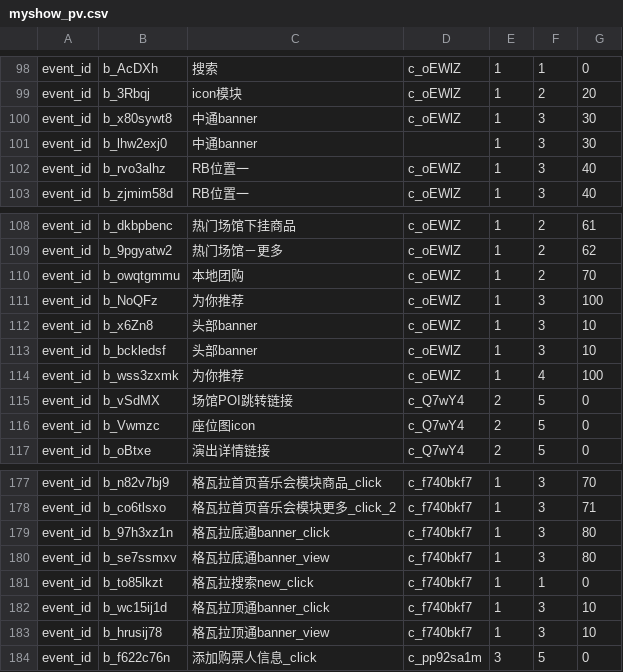
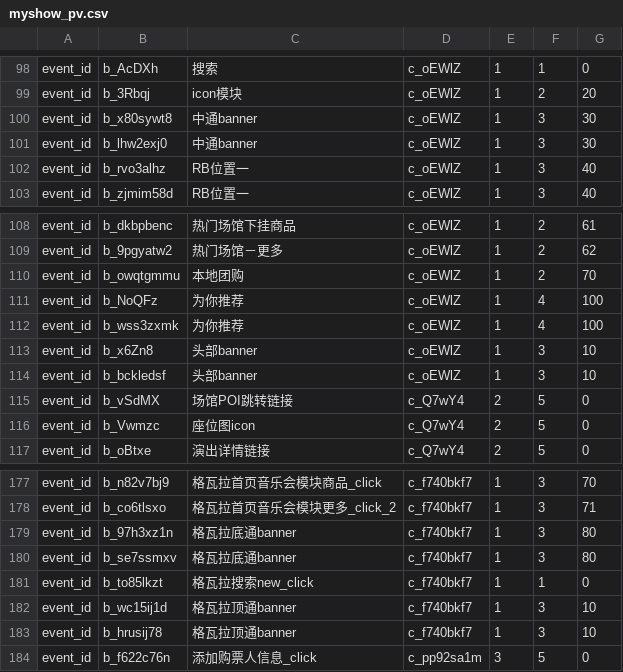
Before and after one commit to fnfly2005/omy_code, a CSV file: table/myshow_pv.csv, drawn as a sheet; only a part is shown, gaps mark what is left out.

```diff
--- a/table/myshow_pv.csv
+++ b/table/myshow_pv.csv
@@ -100,3 +100,3 @@ event_id,b_3Rbqj,icon模块,c_oEWlZ,1,2,20
 event_id,b_x80sywt8,中通banner,c_oEWlZ,1,3,30
-event_id,b_lhw2exj0,中通banner,,1,3,30
+event_id,b_lhw2exj0,中通banner,c_oEWlZ,1,3,30
 event_id,b_rvo3alhz,RB位置一,c_oEWlZ,1,3,40
@@ -110,6 +110,6 @@ event_id,b_9pgyatw2,热门场馆－更多,c_oEWlZ,1,2,62
 event_id,b_owqtgmmu,本地团购,c_oEWlZ,1,2,70
-event_id,b_NoQFz,为你推荐,c_oEWlZ,1,3,100
+event_id,b_NoQFz,为你推荐,c_oEWlZ,1,4,100
+event_id,b_wss3zxmk,为你推荐,c_oEWlZ,1,4,100
 event_id,b_x6Zn8,头部banner,c_oEWlZ,1,3,10
 event_id,b_bckledsf,头部banner,c_oEWlZ,1,3,10
-event_id,b_wss3zxmk,为你推荐,c_oEWlZ,1,4,100
 event_id,b_vSdMX,场馆POI跳转链接,c_Q7wY4,2,5,0
@@ -178,7 +178,7 @@ event_id,b_n82v7bj9,格瓦拉首页音乐会模块商品_click,c_f740bkf7,1,3,70
 event_id,b_co6tlsxo,格瓦拉首页音乐会模块更多_click_2,c_f740bkf7,1,3,71
-event_id,b_97h3xz1n,格瓦拉底通banner_click,c_f740bkf7,1,3,80
-event_id,b_se7ssmxv,格瓦拉底通banner_view,c_f740bkf7,1,3,80
+event_id,b_97h3xz1n,格瓦拉底通banner,c_f740bkf7,1,3,80
+event_id,b_se7ssmxv,格瓦拉底通banner,c_f740bkf7,1,3,80
 event_id,b_to85lkzt,格瓦拉搜索new_click,c_f740bkf7,1,1,0
-event_id,b_wc15ij1d,格瓦拉顶通banner_click,c_f740bkf7,1,3,10
-event_id,b_hrusij78,格瓦拉顶通banner_view,c_f740bkf7,1,3,10
+event_id,b_wc15ij1d,格瓦拉顶通banner,c_f740bkf7,1,3,10
+event_id,b_hrusij78,格瓦拉顶通banner,c_f740bkf7,1,3,10
 event_id,b_f622c76n,添加购票人信息_click,c_pp92sa1m,3,5,0
```
Also changed, not shown: 6 other files.
